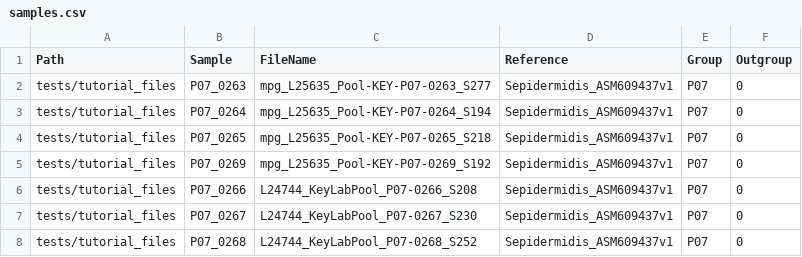
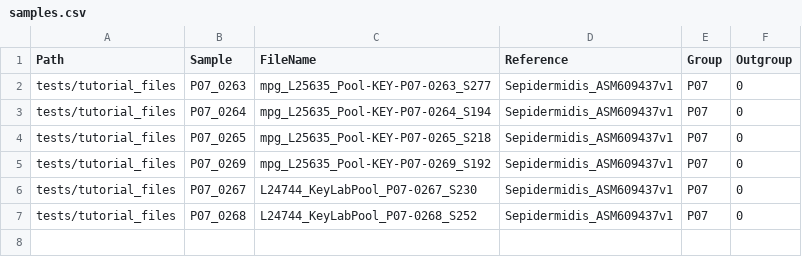
Before and after one commit to ilight1542/WideVariant, a CSV file: snake_pipeline/samples.csv, drawn as a sheet; the diff names each change by its address in the sheet, - before the commit and + after, or states it on an @@ line.

Commit message:
removed corrupted files from test data

```diff
--- a/snake_pipeline/samples.csv
+++ b/snake_pipeline/samples.csv
-row 6: tests/tutorial_files | P07_0266 | L24744_KeyLabPool_P07-0266_S208 | Sepidermidis_ASM609437v1 | P07 | 0
```
Also changed, not shown: 2 other files.
